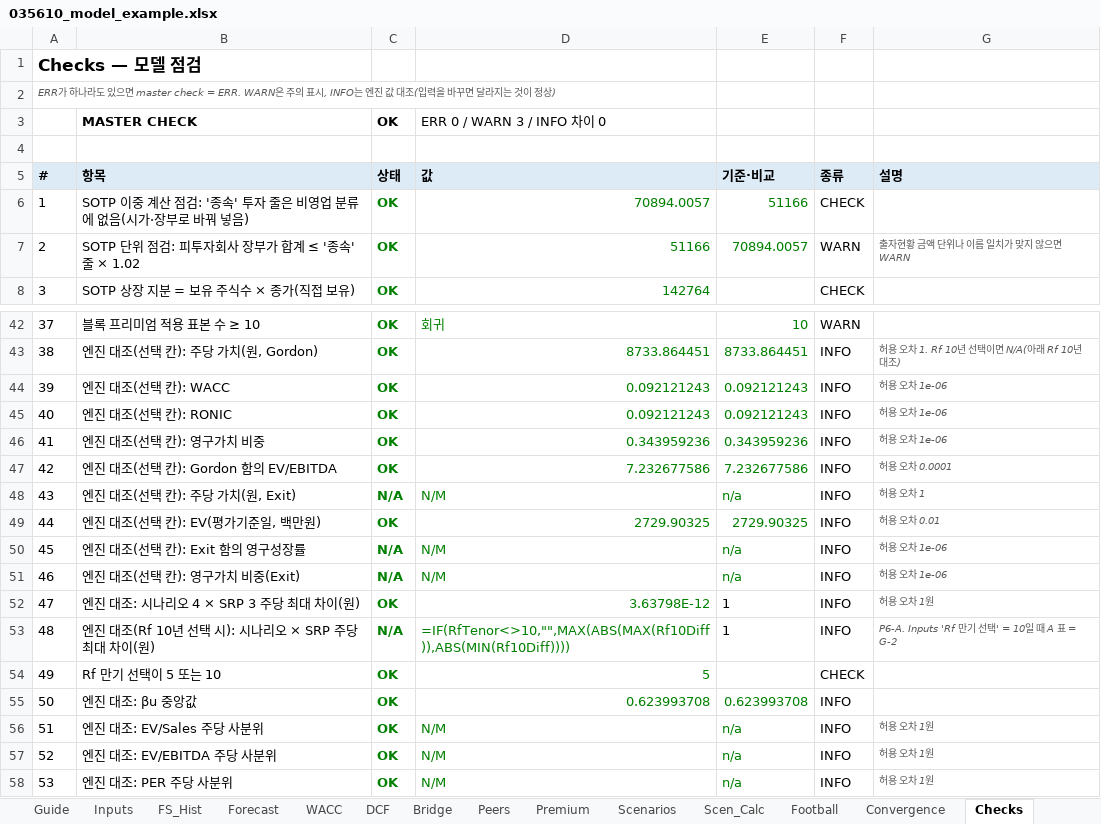
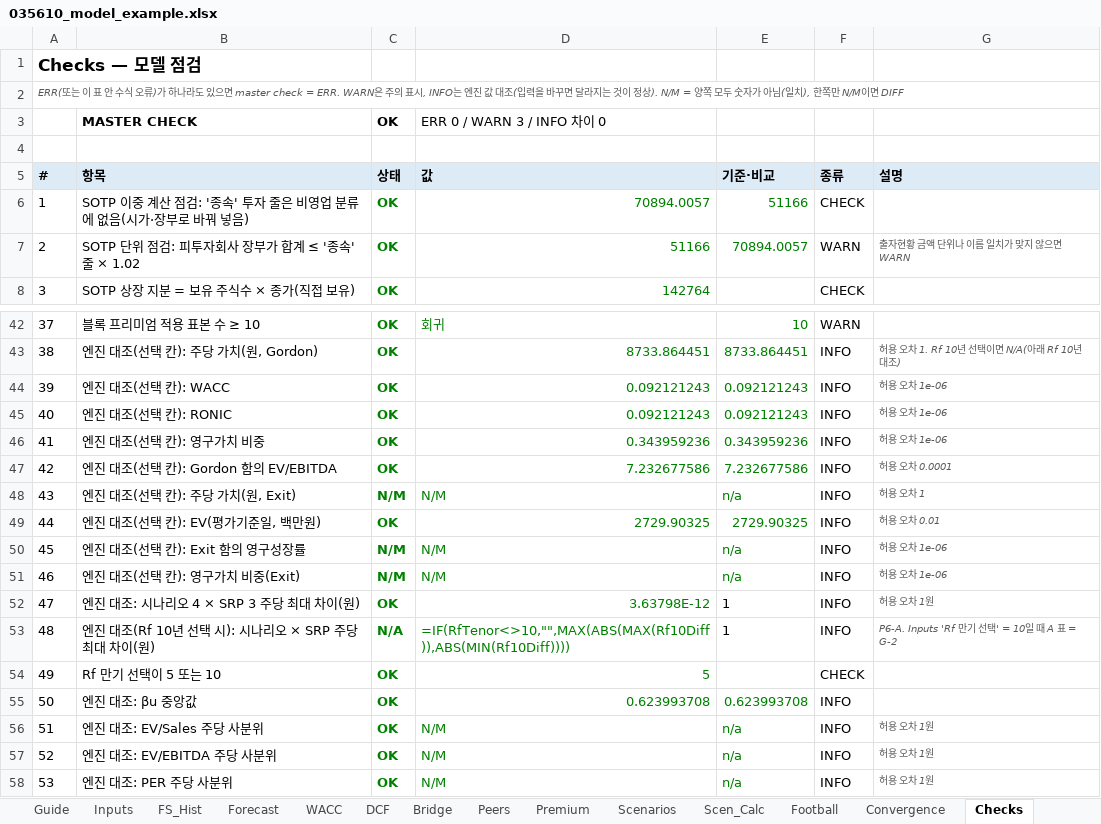
Before and after one commit to Mevius-Skyblue/korea-valuation-insights, an Excel workbook: examples/035610_sotp_associate/035610_model_example.xlsx, sheet Checks, drawn as a sheet; only a part is shown, gaps mark what is left out; values as stored, in another font and other column widths than the file's, no borders; formulas without a stored value are shown as written; conditional formats not drawn; the diff names each change by its address in the sheet, - before the commit and + after, or states it on an @@ line.

```diff
--- a/examples/035610_sotp_associate/035610_model_example.xlsx (sheet Checks)
+++ b/examples/035610_sotp_associate/035610_model_example.xlsx (sheet Checks)
-A2 (#): ERR가 하나라도 있으면 master check = ERR. WARN은 주의 표시, INFO는 엔진 값 대조(입력을 바꾸면 달라지는 것이 정상)
+A2 (#): ERR(또는 이 표 안 수식 오류)가 하나라도 있으면 master check = ERR. WARN은 주의 표시, INFO는 엔진 값 대조(입력을 바꾸면 달라지는 것이 정상). N/M = 양쪽 모두 숫자가 아님(일치), 한쪽만 N/M이면 DIFF
-C48 (상태): N/A
+C48 (상태): N/M
-C50:C51 (상태): N/A
+C50:C51 (상태): N/M
```
Also changed, not shown: sheet Inputs, sheet Diagnostics, sheet Judgements, sheet Cover, formulas that keep their value, examples/036200_general/036200_model_example.xlsx, 54 other files.
